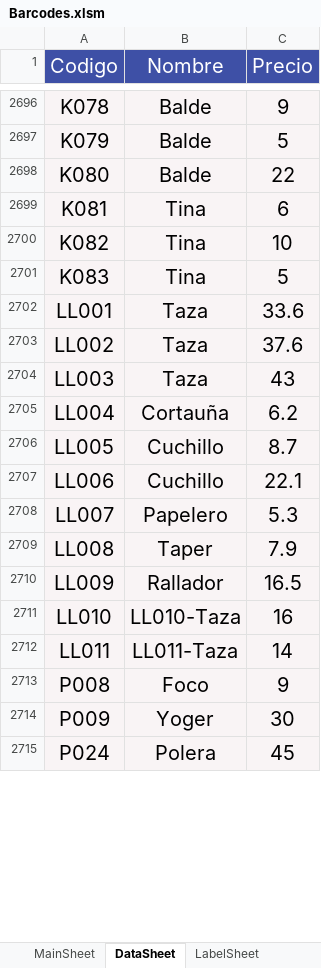
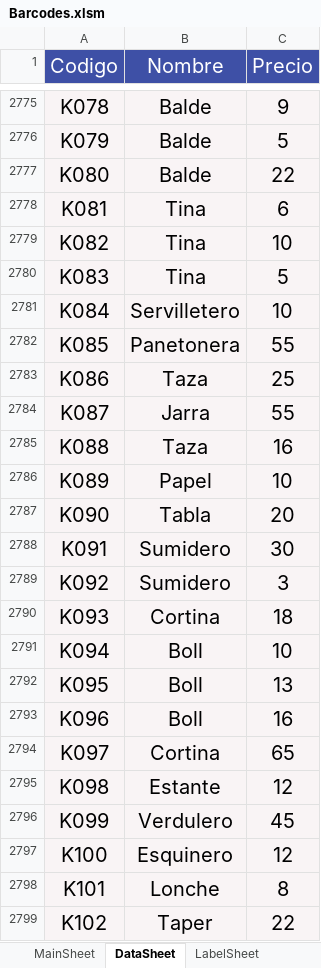
Before and after one commit to ivanquino1000/barcodeUtils, an Excel workbook: Src/Barcodes.xlsm, sheet DataSheet, drawn as a sheet; only a part is shown, gaps mark what is left out; the shorter side is filled out with more unchanged rows; values as stored, in another font and other column widths than the file's, no borders; the diff covers the shown part only; the diff names each change by its address in the sheet, - before the commit and + after, or states it on an @@ line.

Commit message:
name + desc for export products, fix box price not deleting

```diff
--- a/Src/Barcodes.xlsm (sheet DataSheet)
+++ b/Src/Barcodes.xlsm (sheet DataSheet)
+row 2781: K084 | Servilletero | 10
+row 2782: K085 | Panetonera | 55
+row 2783: K086 | Taza | 25
+row 2784: K087 | Jarra | 55
+row 2785: K088 | Taza | 16
+row 2786: K089 | Papel | 10
+row 2787: K090 | Tabla | 20
+row 2788: K091 | Sumidero | 30
+row 2789: K092 | Sumidero | 3
+row 2790: K093 | Cortina | 18
+row 2791: K094 | Boll | 10
+row 2792: K095 | Boll | 13
+row 2793: K096 | Boll | 16
+row 2794: K097 | Cortina | 65
+row 2795: K098 | Estante | 12
+row 2796: K099 | Verdulero | 45
+row 2797: K100 | Esquinero | 12
+row 2798: K101 | Lonche | 8
+row 2799: K102 | Taper | 22
```
Also changed, not shown: 183 added rows, 11 removed rows and 7 edited cells elsewhere in this sheet, sheet LabelSheet, sheet MainSheet, charts or pictures.
